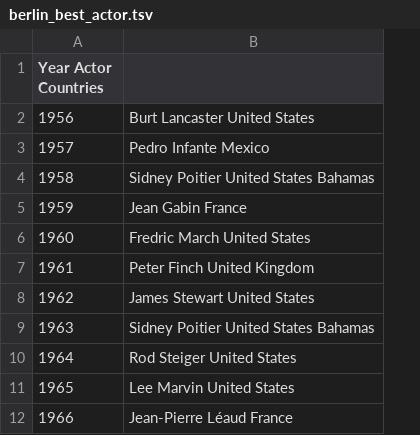
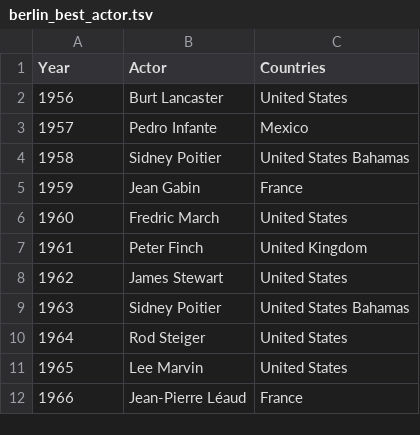
Before and after one commit to nikwalia/film-festival-visualization, a TSV file: data/berlin_best_actor.tsv, drawn as a sheet; only a part is shown; removed rows and columns are numbered as before the commit, all else as after; the diff names each change by its address in the sheet, - before the commit and + after, or states it on an @@ line.

Commit message:
Extract data from files

```diff
--- a/data/berlin_best_actor.tsv
+++ b/data/berlin_best_actor.tsv
-column B, rows 2-12: Burt Lancaster United States | Pedro Infante Mexico | Sidney Poitier United States Bahamas | Jean Gabin France | Fredric March United States | Peter Finch United Kingdom | James Stewart United States | Sidney Poitier United States Bahamas | Rod Steiger United States | Lee Marvin United States | Jean-Pierre Léaud France
+column B (Actor), rows 2-12: Burt Lancaster | Pedro Infante | Sidney Poitier | Jean Gabin | Fredric March | Peter Finch | James Stewart | Sidney Poitier | Rod Steiger | Lee Marvin | Jean-Pierre Léaud
+column C (Countries), rows 2-12: United States | Mexico | United States Bahamas | France | United States | United Kingdom | United States | United States Bahamas | United States | United States | France
-A1: Year Actor Countries
+A1: Year
```
Also changed, not shown: 1 other file.
